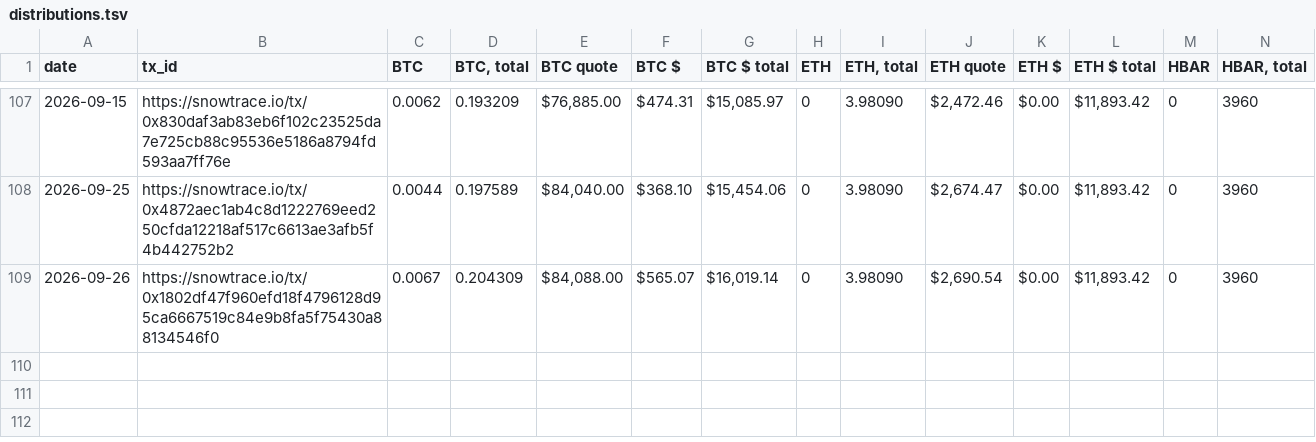
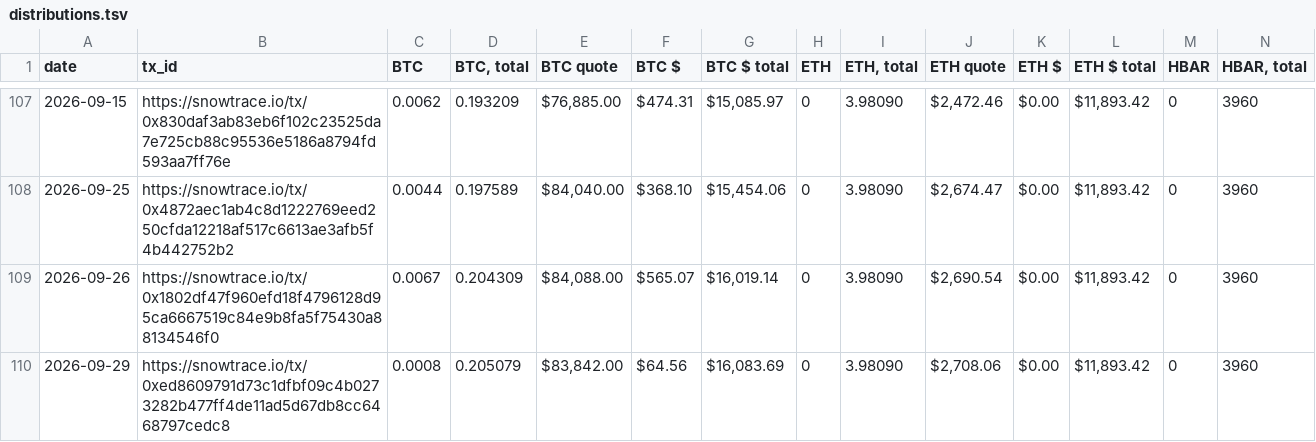
Before and after one commit to pivoteur/pivoteur.github.io, a TSV file: data/distributions.tsv, drawn as a sheet; only a part is shown, gaps mark what is left out; rows hold the shown columns only; the diff names each change by its address in the sheet, - before the commit and + after, or states it on an @@ line.

```diff
--- a/data/distributions.tsv
+++ b/data/distributions.tsv
+row 110: 2026-09-29 | https://snowtrace.io/tx/0xed8609791d73c1dfbf09c4b0273282b477ff4de11ad5d67db8cc6468797cedc8 | 0.0008 | 0.205079 | $83,842.00 | $64.56 | $16,083.69 | 0 | 3.98090 | $2,708.06 | $0.00 | $11,893.42 | 0 | 3960
```
Also changed, not shown: data/pivots/dists/raw/btc-avax.tsv, data/pivots/open/raw/btc-avax.tsv, 2 other files.
